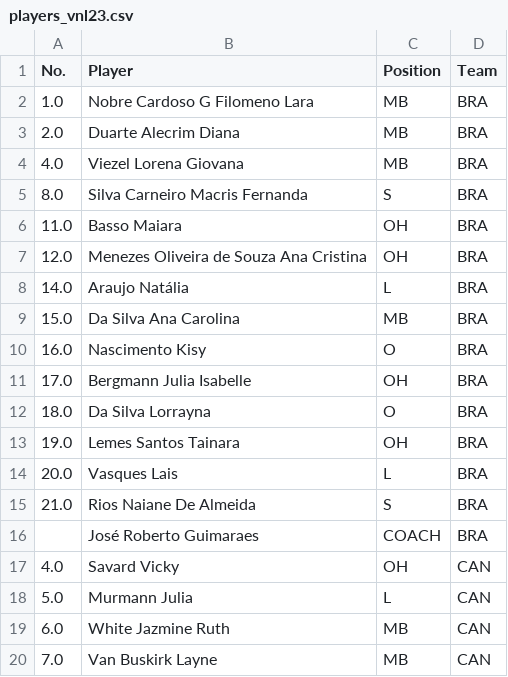
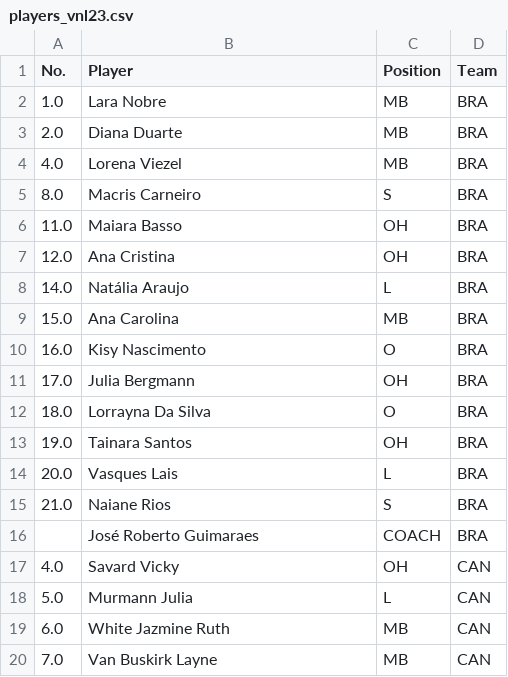
Before and after one commit to ThaisGabriele/vnl23, a CSV file: players_vnl23.csv, drawn as a sheet; only a part is shown.

Commit message:
br players name replace csv

```diff
--- a/players_vnl23.csv
+++ b/players_vnl23.csv
@@ -1,16 +1,16 @@
 No.,Player,Position,Team
-1.0,Nobre Cardoso G Filomeno Lara,MB,BRA
-2.0,Duarte Alecrim Diana,MB,BRA
-4.0,Viezel Lorena Giovana,MB,BRA
-8.0,Silva Carneiro Macris Fernanda,S,BRA
-11.0,Basso Maiara,OH,BRA
-12.0,Menezes Oliveira de Souza Ana Cristina,OH,BRA
-14.0,Araujo Natália,L,BRA
-15.0,Da Silva Ana Carolina,MB,BRA
-16.0,Nascimento Kisy,O,BRA
-17.0,Bergmann Julia Isabelle,OH,BRA
-18.0,Da Silva Lorrayna,O,BRA
-19.0,Lemes Santos Tainara,OH,BRA
+1.0,Lara Nobre,MB,BRA
+2.0,Diana Duarte,MB,BRA
+4.0,Lorena Viezel,MB,BRA
+8.0,Macris Carneiro,S,BRA
+11.0,Maiara Basso,OH,BRA
+12.0,Ana Cristina,OH,BRA
+14.0,Natália Araujo,L,BRA
+15.0,Ana Carolina,MB,BRA
+16.0,Kisy Nascimento,O,BRA
+17.0,Julia Bergmann,OH,BRA
+18.0,Lorrayna Da Silva,O,BRA
+19.0,Tainara Santos,OH,BRA
 20.0,Vasques Lais,L,BRA
-21.0,Rios Naiane De Almeida,S,BRA
+21.0,Naiane Rios,S,BRA
 ,José Roberto Guimaraes,COACH,BRA
```
Also changed, not shown: 1 other file.
